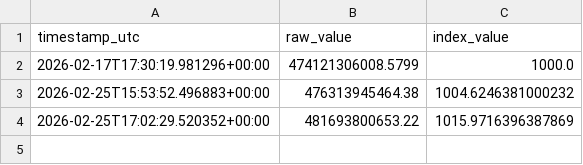
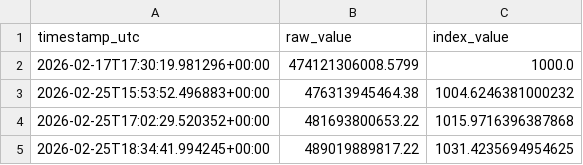
Before and after one commit to prasanna379ak/Crypto_Index, a CSV file: index_data/index_history.csv, drawn as a sheet.

Commit message:
Index update [automated]

```diff
--- a/index_data/index_history.csv
+++ b/index_data/index_history.csv
@@ -3,2 +3,3 @@ timestamp_utc,raw_value,index_value
 2026-02-25T15:53:52.496883+00:00,476313945464.38,1004.6246381000232
-2026-02-25T17:02:29.520352+00:00,481693800653.22,1015.9716396387869
+2026-02-25T17:02:29.520352+00:00,481693800653.22,1015.9716396387868
+2026-02-25T18:34:41.994245+00:00,489019889817.22,1031.4235694954625
```
Also changed, not shown: index_data/latest_marketcaps.csv, 2 other files.
